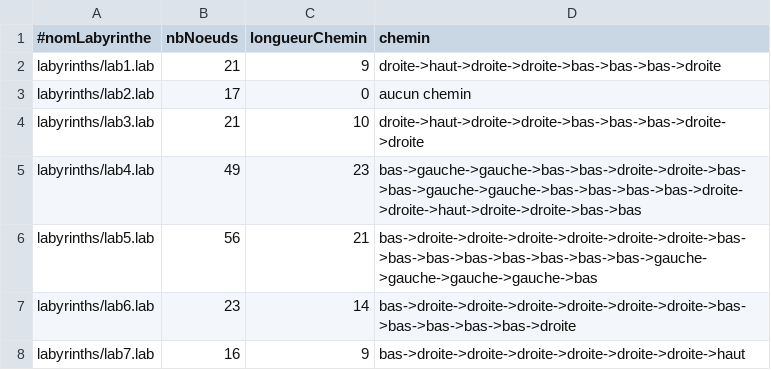
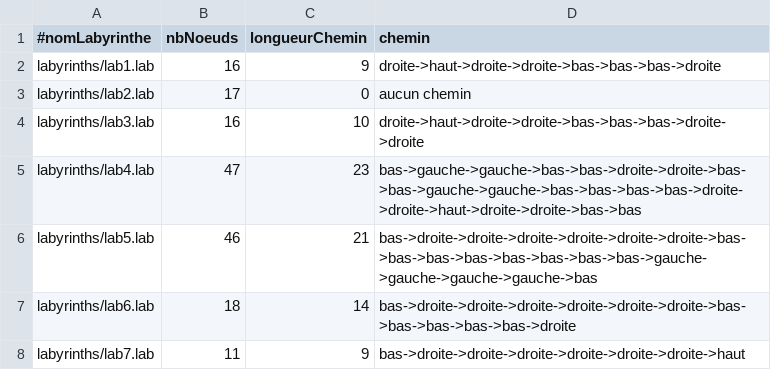
Before and after one commit to Kanemzi/LabySolver, a CSV file: results/resultatsAetoileEuclidienne.csv, drawn as a sheet.

```diff
--- a/results/resultatsAetoileEuclidienne.csv
+++ b/results/resultatsAetoileEuclidienne.csv
@@ -1,8 +1,8 @@
 #nomLabyrinthe;nbNoeuds;longueurChemin;chemin
-labyrinths/lab1.lab;21;9;droite->haut->droite->droite->bas->bas->bas->droite
+labyrinths/lab1.lab;16;9;droite->haut->droite->droite->bas->bas->bas->droite
 labyrinths/lab2.lab;17;0;aucun chemin
-labyrinths/lab3.lab;21;10;droite->haut->droite->droite->bas->bas->bas->droite->droite
-labyrinths/lab4.lab;49;23;bas->gauche->gauche->bas->bas->droite->droite->bas->bas->gauche->gauche->bas->bas->bas->bas->droite->droite->haut->droite->droite->bas->bas
-labyrinths/lab5.lab;56;21;bas->droite->droite->droite->droite->droite->droite->bas->bas->bas->bas->bas->bas->bas->bas->gauche->gauche->gauche->gauche->bas
-labyrinths/lab6.lab;23;14;bas->droite->droite->droite->droite->droite->droite->bas->bas->bas->bas->bas->droite
-labyrinths/lab7.lab;16;9;bas->droite->droite->droite->droite->droite->droite->haut
+labyrinths/lab3.lab;16;10;droite->haut->droite->droite->bas->bas->bas->droite->droite
+labyrinths/lab4.lab;47;23;bas->gauche->gauche->bas->bas->droite->droite->bas->bas->gauche->gauche->bas->bas->bas->bas->droite->droite->haut->droite->droite->bas->bas
+labyrinths/lab5.lab;46;21;bas->droite->droite->droite->droite->droite->droite->bas->bas->bas->bas->bas->bas->bas->bas->gauche->gauche->gauche->gauche->bas
+labyrinths/lab6.lab;18;14;bas->droite->droite->droite->droite->droite->droite->bas->bas->bas->bas->bas->droite
+labyrinths/lab7.lab;11;9;bas->droite->droite->droite->droite->droite->droite->haut
```
Also changed, not shown: results/resultatsAetoileManhattan.csv, results/resultatsLargeur.csv, 6 other files.
